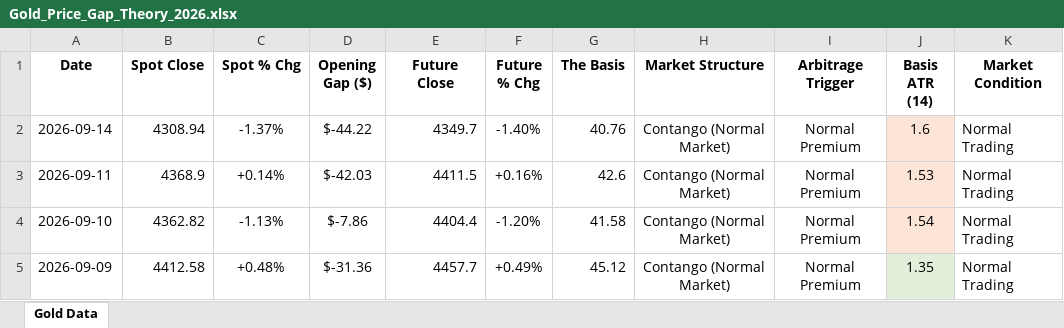
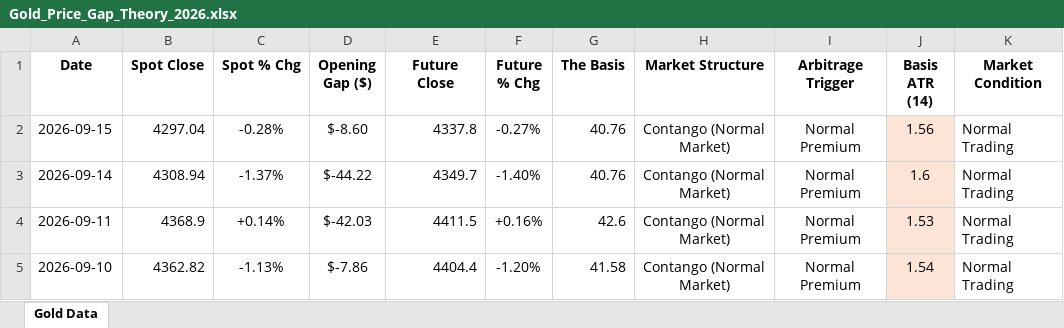
Before and after one commit to Jamesssurfer/SpotVsFutureGold, an Excel workbook: Gold_Price_Gap_Theory_2026.xlsx, sheet Gold Data, drawn as a sheet; only a part is shown; the shorter side is filled out with more unchanged rows; values as stored, in another font and other column widths than the file's, no borders; the diff names each change by its address in the sheet, - before the commit and + after, or states it on an @@ line.

Commit message:
Automated Web Log Sync: 2026-09-17 07:46

```diff
--- a/Gold_Price_Gap_Theory_2026.xlsx (sheet Gold Data)
+++ b/Gold_Price_Gap_Theory_2026.xlsx (sheet Gold Data)
+row 2: 2026-09-15 | 4297.04 | -0.28% | $-8.60 | 4337.8 | -0.27% | 40.76 | Contango (Normal Market) | Normal Premium | 1.56 | Normal Trading
```
